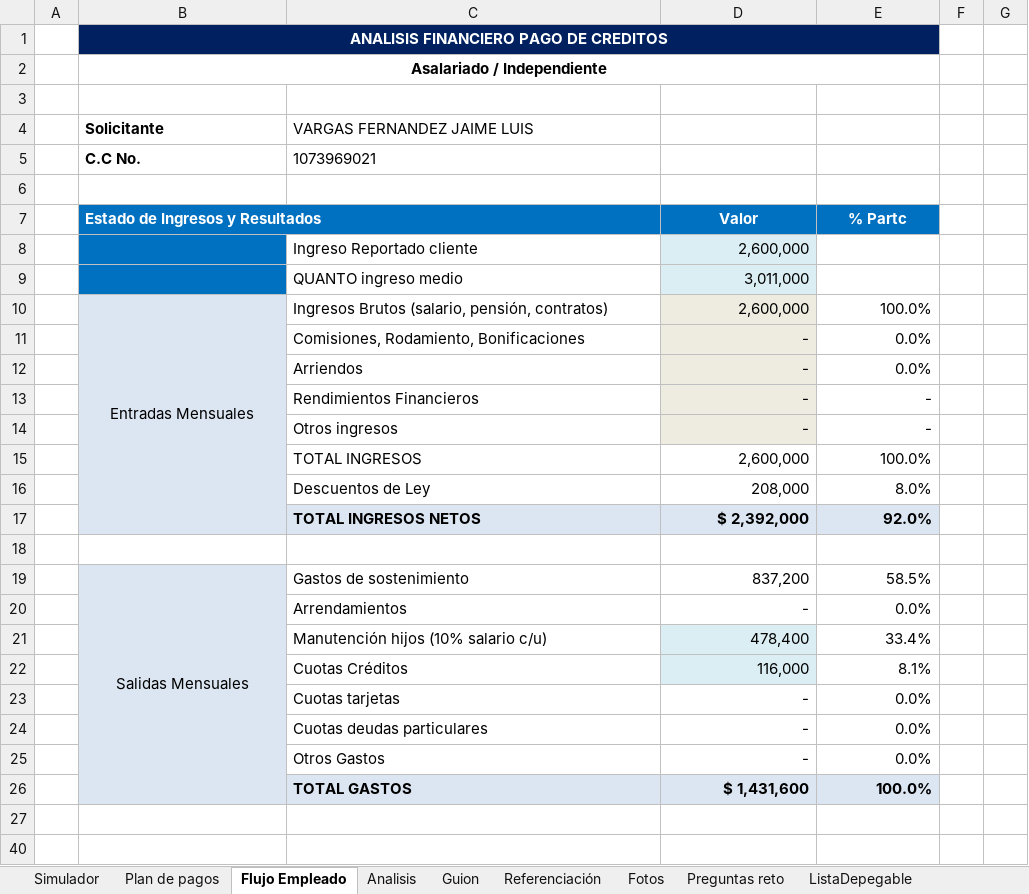
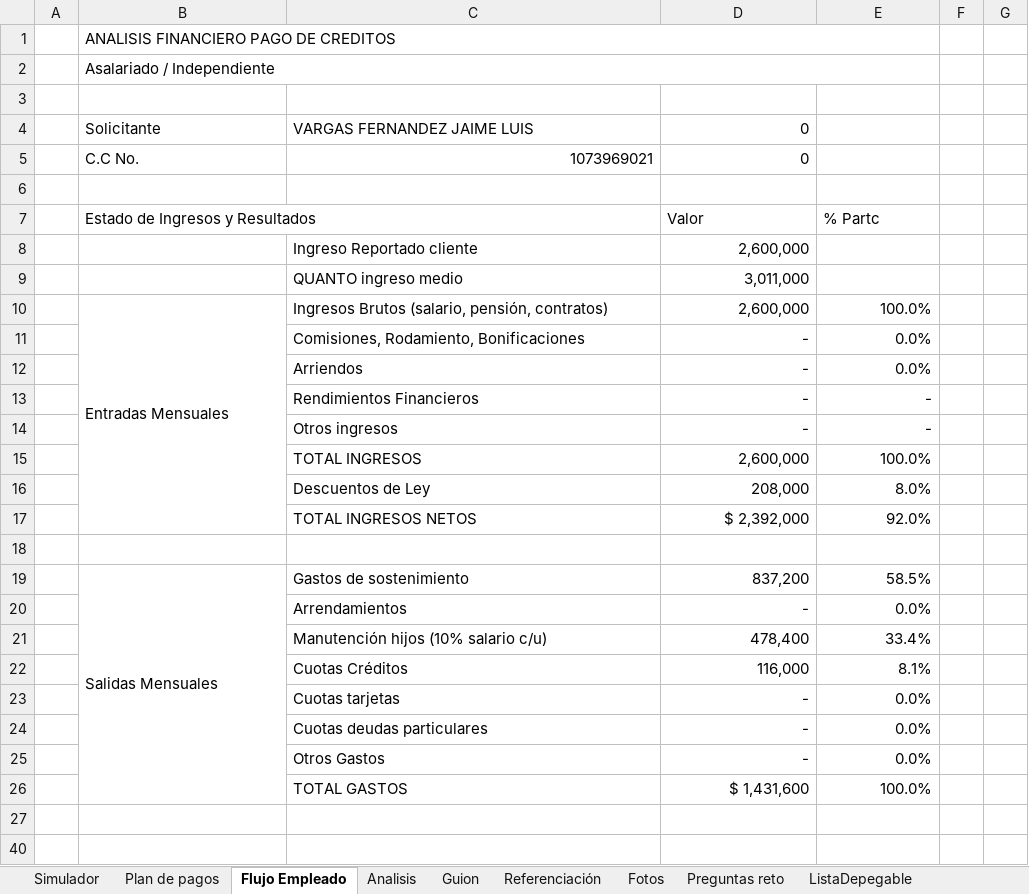
Before and after one commit to softwaredelco-code/Landing-Coodelsur, an Excel workbook: coodelsur-landing/public/templates/analisis-credito-template.xlsx, sheet Flujo Empleado, drawn as a sheet; only a part is shown; values as stored, in another font and other column widths than the file's, no borders; 1 other sheet too large or unreadable and not compared; the diff covers the shown part only; the diff names each change by its address in the sheet, - before the commit and + after, or states it on an @@ line.

```diff
--- a/coodelsur-landing/public/templates/analisis-credito-template.xlsx (sheet Flujo Empleado)
+++ b/coodelsur-landing/public/templates/analisis-credito-template.xlsx (sheet Flujo Empleado)
@@ B1:B2 alignment: center → left, bold: on → off @@
-B1:E1 fill: #002060
+B1:E1 fill: none
-B1 text colour: #FFFFFF
+B1 text colour: black
-B4:B5 bold: on
+B4:B5 bold: off
@@ D4:D5 bold: on → off, text colour: #FFFFFF → black, alignment: center → right @@
-C5 alignment: left
+C5 alignment: right
-B7:E7 fill: #0070C0
+B7:E7 fill: none
@@ B7 bold: on → off, text colour: #FFFFFF → black @@
@@ D7:E7 alignment: center → left, bold: on → off, text colour: #FFFFFF → black @@
-B8:B9 fill: #0070C0
+B8:B9 fill: none
-D8:D9 fill: #DBEEF4
+D8:D9 fill: none
-B10:B16 fill: #DCE6F2
+B10:B16 fill: none
-B10 alignment: center
+B10 alignment: left
-D10:D14 fill: #EEECE1
+D10:D14 fill: none
-B17:E17 fill: #DCE6F2
+B17:E17 fill: none
-C17:E17 bold: on
+C17:E17 bold: off
-B19:B25 fill: #DCE6F2
+B19:B25 fill: none
-B19 alignment: center
+B19 alignment: left
-D21:D22 fill: #DBEEF4
+D21:D22 fill: none
-B26:E26 fill: #DCE6F2
+B26:E26 fill: none
-C26:E26 bold: on
+C26:E26 bold: off
```
Also changed, not shown: cell formats elsewhere in this sheet, sheet Referenciación, sheet Analisis, sheet Simulador, sheet Guion, sheet ListaDepegable, sheet Fotos, 1 more sheet, hidden cells, charts or pictures, coodelsur-landing/templates/analisis-credito-template.xlsx, 3 other files.
